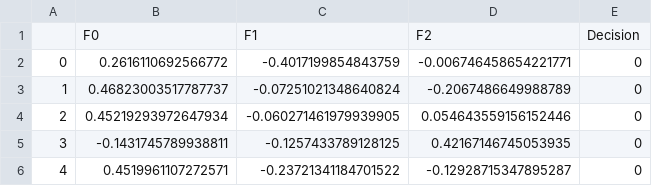
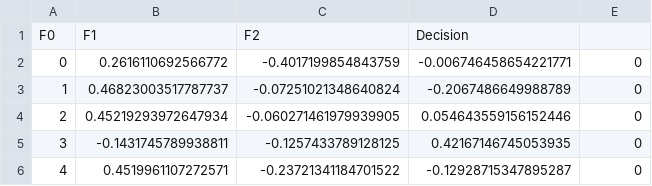
Before and after one commit to Bio-Medical-AI/DoggOSFuzzy, a CSV file: data/Breast Cancer Data PCA.csv, drawn as a sheet; only a part is shown; removed rows and columns are numbered as before the commit, all else as after; the diff names each change by its address in the sheet, - before the commit and + after, or states it on an @@ line.

```diff
--- a/data/Breast Cancer Data PCA.csv
+++ b/data/Breast Cancer Data PCA.csv
-row 1:  | F0 | F1 | F2 | Decision
+row 1: F0 | F1 | F2 | Decision
```
Also changed, not shown: data/Breast Cancer Wisconsin PCA.csv, data/Data Banknote Auth PCA.csv, 7 other files.
